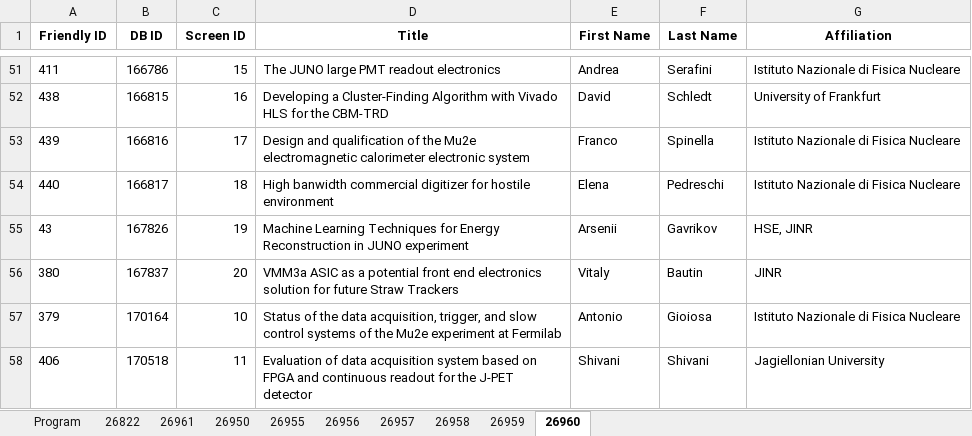
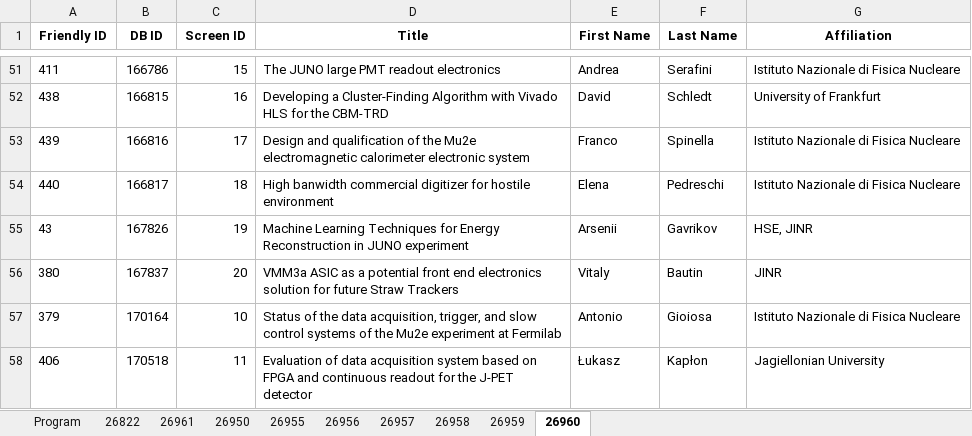
Before and after one commit to lucabaldini/pisameet, an Excel workbook: pm2022/pm2022.xlsx, sheet 26960, drawn as a sheet; only a part is shown, gaps mark what is left out; values as stored, in another font and other column widths than the file's, no borders; the diff names each change by its address in the sheet, - before the commit and + after, or states it on an @@ line.

```diff
--- a/pm2022/pm2022.xlsx (sheet 26960)
+++ b/pm2022/pm2022.xlsx (sheet 26960)
-E58 (First Name): Shivani
+E58 (First Name): Łukasz
-F58 (Last Name): Shivani
+F58 (Last Name): Kapłon
```
Also changed, not shown: sheet 26959, sheet 26958, sheet 26956.
